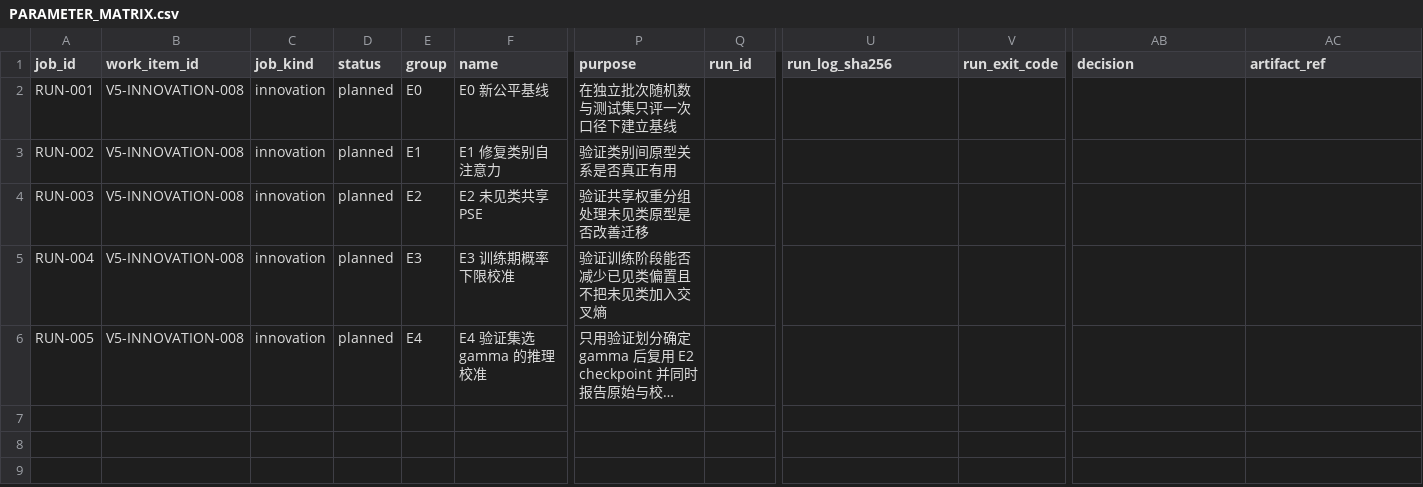
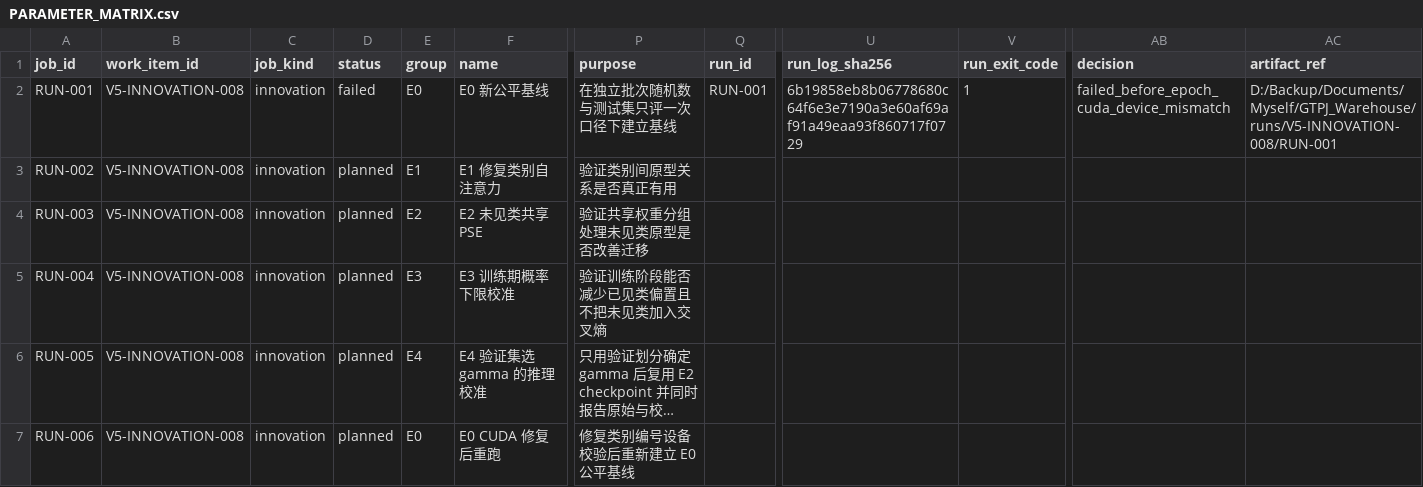
Before and after one commit to GetlotMoney/GTPJ, a CSV file: experiments/v5/innovation/INNOVATION-008_pse_class_relation_calibration/PARAMETER_MATRIX.csv, drawn as a sheet; only a part is shown, gaps mark what is left out; long unchanged cells end in …; rows hold the shown columns only; the diff names each change by its address in the sheet, - before the commit and + after, or states it on an @@ line.

Commit message:
fix(v5): keep class validation on CUDA device

```diff
--- a/experiments/v5/innovation/INNOVATION-008_pse_class_relation_calibration/PARAMETER_MATRIX.csv
+++ b/experiments/v5/innovation/INNOVATION-008_pse_class_relation_calibration/PARAMETER_MATRIX.csv
-D2 (status): planned
+D2 (status): failed
-Q2 (run_id): (empty)
+Q2 (run_id): RUN-001
-U2 (run_log_sha256): (empty)
+U2 (run_log_sha256): 6b19858eb8b06778680c64f6e3e7190a3e60af69af91a49eaa93f860717f0729
-V2 (run_exit_code): (empty)
+V2 (run_exit_code): 1
-AB2 (decision): (empty)
+AB2 (decision): failed_before_epoch_cuda_device_mismatch
-AC2 (artifact_ref): (empty)
+AC2 (artifact_ref): D:/Backup/Documents/Myself/GTPJ_Warehouse/runs/V5-INNOVATION-008/RUN-001
+row 7: RUN-006 | V5-INNOVATION-008 | innovation | planned | E0 | E0 CUDA 修复后重跑 | 修复类别编号设备校验后重新建立 E0 公平基线
```
Also changed, not shown: 6 other files.
